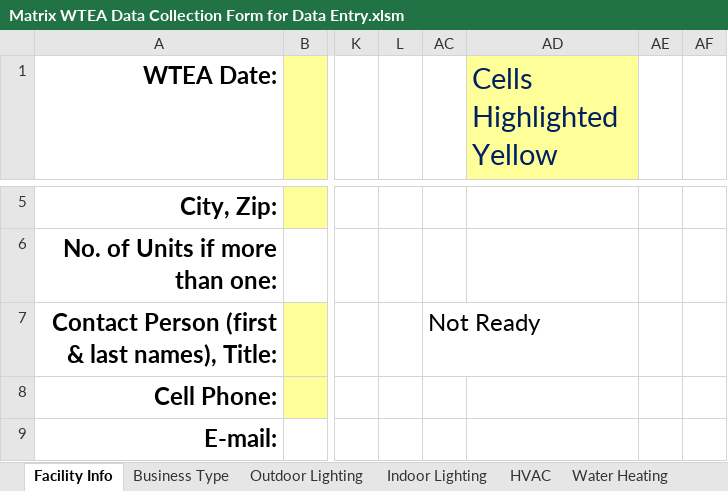
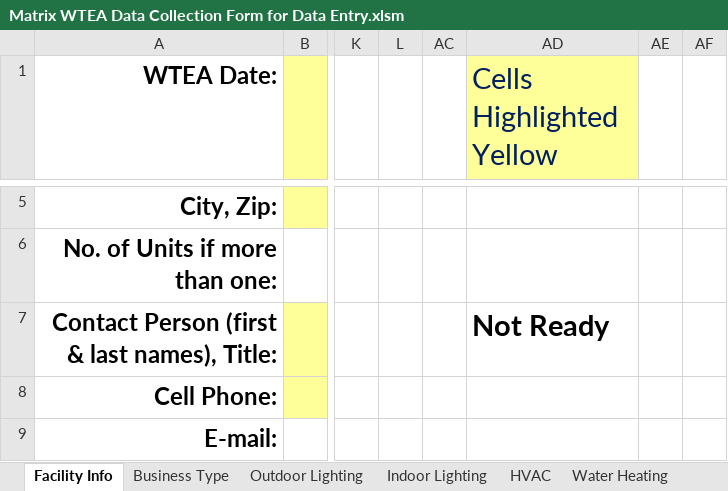
Before and after one commit to smurfing/MatrixPepco, an Excel workbook: Matrix WTEA Data Collection Form for Data Entry.xlsm, sheet Facility Info, drawn as a sheet; only a part is shown, gaps mark what is left out; values as stored, in another font and other column widths than the file's, no borders; charts and pictures and conditional formats not drawn; the diff names each change by its address in the sheet, - before the commit and + after, or states it on an @@ line.

```diff
--- a/Matrix WTEA Data Collection Form for Data Entry.xlsm (sheet Facility Info)
+++ b/Matrix WTEA Data Collection Form for Data Entry.xlsm (sheet Facility Info)
-AC7: Not Ready
+AC7: (empty)
-AD7 (Cells Highlighted Yellow): (empty)
+AD7 (Cells Highlighted Yellow): Not Ready
```
Also changed, not shown: sheet Business Type, charts or pictures.
